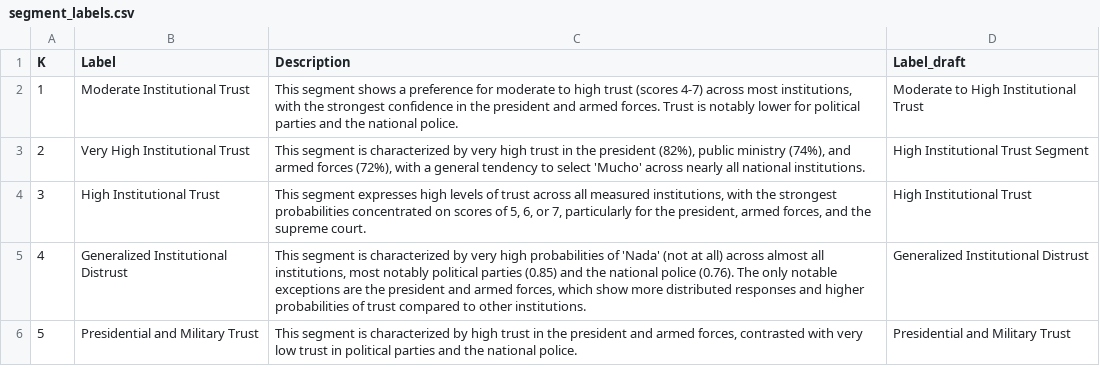
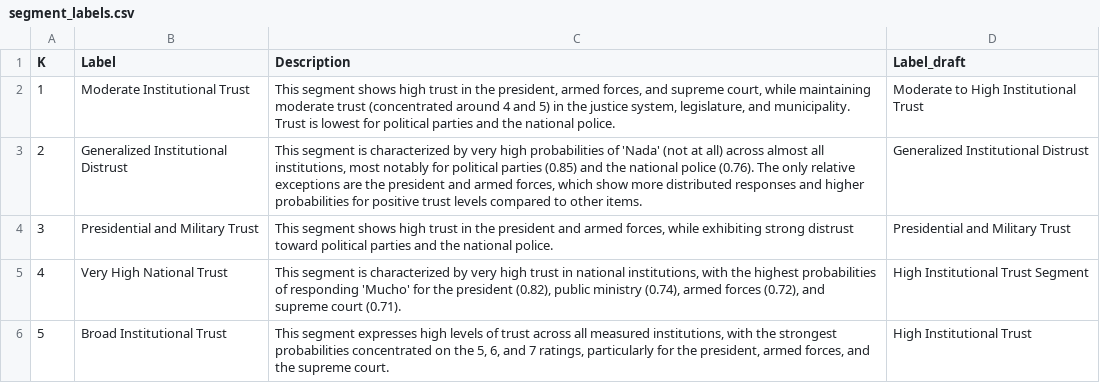
Before and after one commit to klinares/weighted_and_biased, a CSV file: LCA/output/mexico/segment_labels.csv, drawn as a sheet.

```diff
--- a/LCA/output/mexico/segment_labels.csv
+++ b/LCA/output/mexico/segment_labels.csv
@@ -1,6 +1,6 @@
 K,Label,Description,Label_draft
-1,Moderate Institutional Trust,"This segment shows a preference for moderate to high trust (scores 4-7) across most institutions, with the strongest confidence in the president and armed forces. Trust is notably lower for political parties and the national police.",Moderate to High Institutional Trust
-2,Very High Institutional Trust,"This segment is characterized by very high trust in the president (82%), public ministry (74%), and armed forces (72%), with a general tendency to select 'Mucho' across nearly all national institutions.",High Institutional Trust Segment
-3,High Institutional Trust,"This segment expresses high levels of trust across all measured institutions, with the strongest probabilities concentrated on scores of 5, 6, or 7, particularly for the president, armed forces, and the supreme court.",High Institutional Trust
-4,Generalized Institutional Distrust,"This segment is characterized by very high probabilities of 'Nada' (not at all) across almost all institutions, most notably political parties (0.85) and the national police (0.76). The only notable exceptions are the president and armed forces, which show more distributed responses and higher probabilities of trust compared to other institutions.",Generalized Institutional Distrust
-5,Presidential and Military Trust,"This segment is characterized by high trust in the president and armed forces, contrasted with very low trust in political parties and the national police.",Presidential and Military Trust
+1,Moderate Institutional Trust,"This segment shows high trust in the president, armed forces, and supreme court, while maintaining moderate trust (concentrated around 4 and 5) in the justice system, legislature, and municipality. Trust is lowest for political parties and the national police.",Moderate to High Institutional Trust
+2,Generalized Institutional Distrust,"This segment is characterized by very high probabilities of 'Nada' (not at all) across almost all institutions, most notably for political parties (0.85) and the national police (0.76). The only relative exceptions are the president and armed forces, which show more distributed responses and higher probabilities for positive trust levels compared to other items.",Generalized Institutional Distrust
+3,Presidential and Military Trust,"This segment shows high trust in the president and armed forces, while exhibiting strong distrust toward political parties and the national police.",Presidential and Military Trust
+4,Very High National Trust,"This segment is characterized by very high trust in national institutions, with the highest probabilities of responding 'Mucho' for the president (0.82), public ministry (0.74), armed forces (0.72), and supreme court (0.71).",High Institutional Trust Segment
+5,Broad Institutional Trust,"This segment expresses high levels of trust across all measured institutions, with the strongest probabilities concentrated on the 5, 6, and 7 ratings, particularly for the president, armed forces, and the supreme court.",High Institutional Trust
```
Also changed, not shown: LCA/output/mexico/measurement_model_with_CIs.csv, LCA/output/mexico/segment_demographics.csv, 33 other files.
